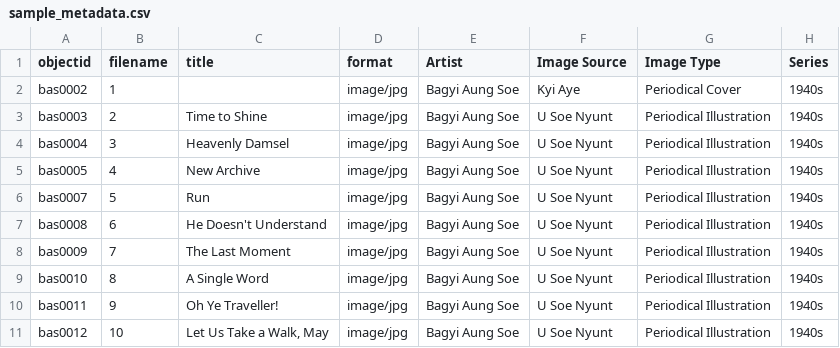
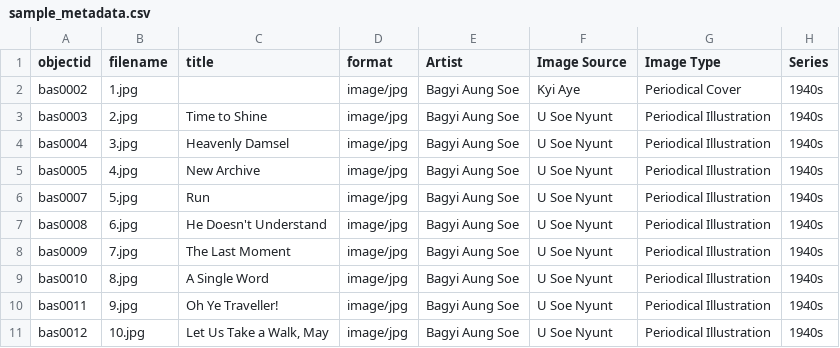
Before and after one commit to ntulibrary/digitalcollectiondemo, a CSV file: _data/sample_metadata.csv, drawn as a sheet; only a part is shown; the diff names each change by its address in the sheet, - before the commit and + after, or states it on an @@ line.

Commit message:
Update metadata

```diff
--- a/_data/sample_metadata.csv
+++ b/_data/sample_metadata.csv
-B2 (filename): 1
+B2 (filename): 1.jpg
-B3 (filename): 2
+B3 (filename): 2.jpg
-B4 (filename): 3
+B4 (filename): 3.jpg
-B5 (filename): 4
+B5 (filename): 4.jpg
-B6 (filename): 5
+B6 (filename): 5.jpg
-B7 (filename): 6
+B7 (filename): 6.jpg
-B8 (filename): 7
+B8 (filename): 7.jpg
-B9 (filename): 8
+B9 (filename): 8.jpg
-B10 (filename): 9
+B10 (filename): 9.jpg
-B11 (filename): 10
+B11 (filename): 10.jpg
```
